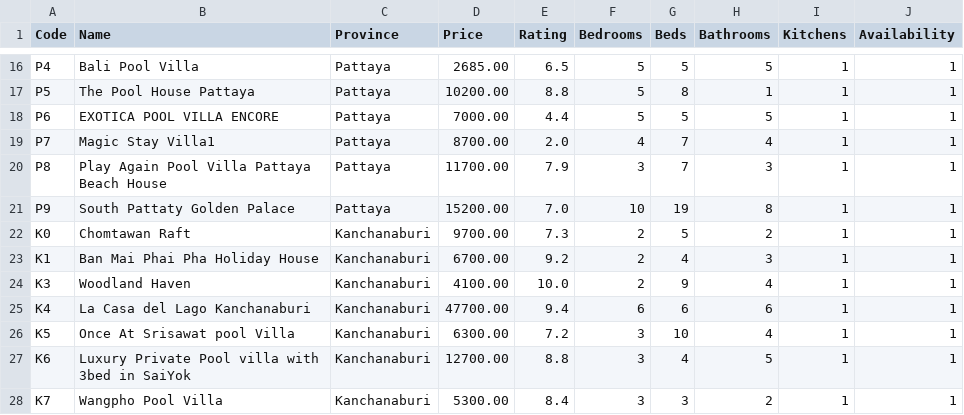
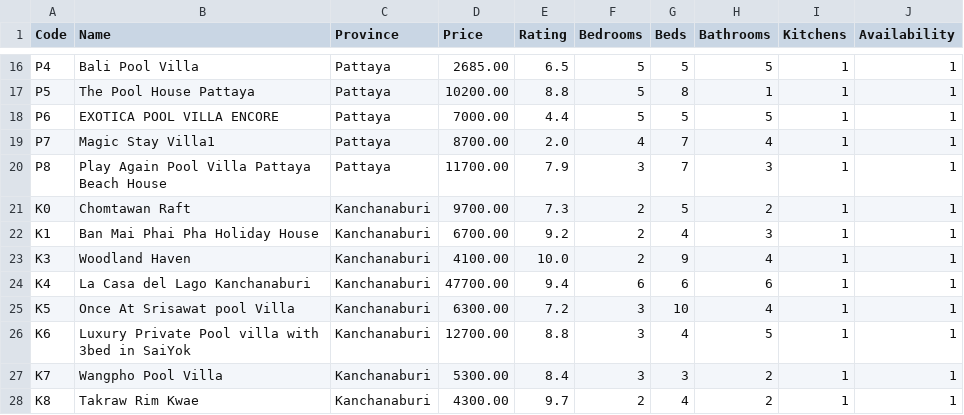
Before and after one commit to 2addseap/FinalProject2, a CSV file: Briefly_Info.csv, drawn as a sheet; only a part is shown, gaps mark what is left out; the shorter side is filled out with more unchanged rows.

```diff
--- a/Briefly_Info.csv
+++ b/Briefly_Info.csv
@@ -20,3 +20,2 @@ P7,Magic Stay Villa1,Pattaya,8700.00,2.0,4,7,4,1,1
 P8,Play Again Pool Villa Pattaya Beach House,Pattaya,11700.00,7.9,3,7,3,1,1
-P9,South Pattaty Golden Palace,Pattaya,15200.00,7.0,10,19,8,1,1
 K0,Chomtawan Raft,Kanchanaburi,9700.00,7.3,2,5,2,1,1
```
Also changed, not shown: Detail.csv, 3 other files.
